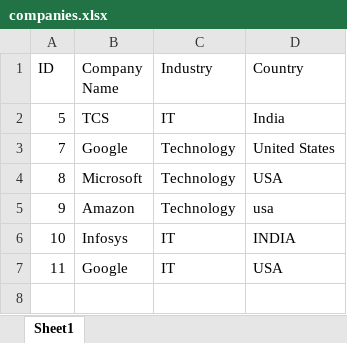
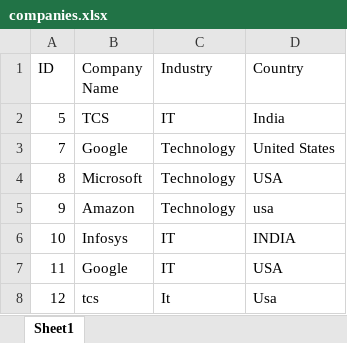
Before and after one commit to raj-mishra-ai/AI-Business-Intelligence, an Excel workbook: companies.xlsx, sheet Sheet1, drawn as a sheet; values as stored, in another font and other column widths than the file's, no borders; the diff names each change by its address in the sheet, - before the commit and + after, or states it on an @@ line.

```diff
--- a/companies.xlsx (sheet Sheet1)
+++ b/companies.xlsx (sheet Sheet1)
+row 8: 12 | tcs | It | Usa
```
Also changed, not shown: 5 other files.
